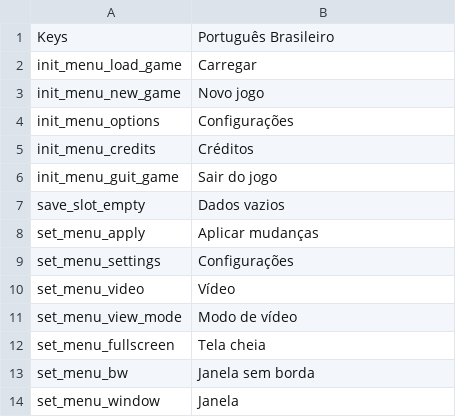
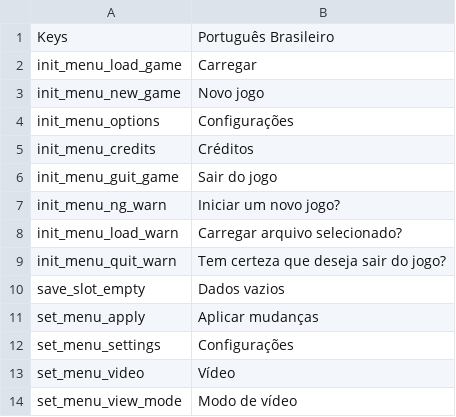
Before and after one commit to 5RKS/Hells_Voyager_Translation, a CSV file: ptBR_gametexts.csv, drawn as a sheet; only a part is shown; the shorter side is filled out with more unchanged rows; the diff names each change by its address in the sheet, - before the commit and + after, or states it on an @@ line.

Commit message:
Update ptBR_gametexts.csv

```diff
--- a/ptBR_gametexts.csv
+++ b/ptBR_gametexts.csv
+row 7: init_menu_ng_warn | Iniciar um novo jogo?
+row 8: init_menu_load_warn | Carregar arquivo selecionado?
+row 9: init_menu_quit_warn | Tem certeza que deseja sair do jogo?
```
